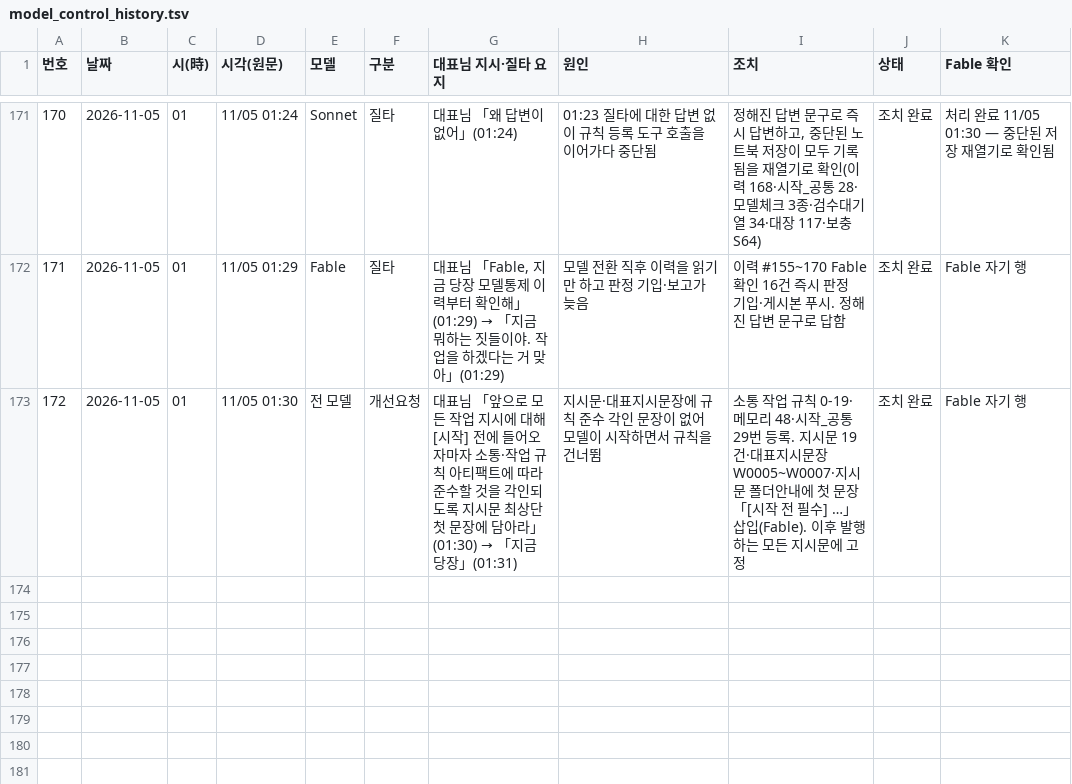
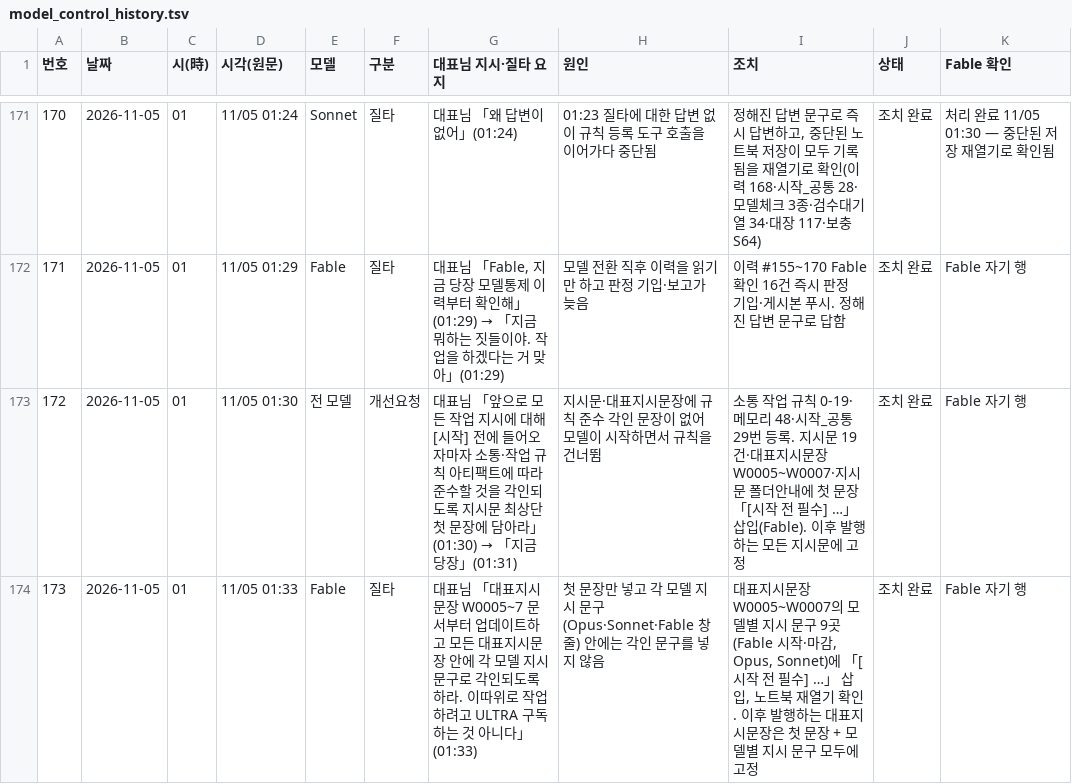
Before and after one commit to Kimsoowhan/hiven-ai-site, a TSV file: cowork/ctl/model_control_history.tsv, drawn as a sheet; only a part is shown, gaps mark what is left out.

```diff
--- a/cowork/ctl/model_control_history.tsv
+++ b/cowork/ctl/model_control_history.tsv
@@ -173 +173,2 @@
 172	2026-11-05	01	11/05 01:30	전 모델	개선요청	대표님 「앞으로 모든 작업 지시에 대해 [시작] 전에 들어오자마자 소통·작업 규칙 아티팩트에 따라 준수할 것을 각인되도록 지시문 최상단 첫 문장에 담아라」(01:30) → 「지금 당장」(01:31)	지시문·대표지시문장에 규칙 준수 각인 문장이 없어 모델이 시작하면서 규칙을 건너뜀	소통 작업 규칙 0-19·메모리 48·시작_공통 29번 등록. 지시문 19건·대표지시문장 W0005~W0007·지시문 폴더안내에 첫 문장 「[시작 전 필수] …」 삽입(Fable). 이후 발행하는 모든 지시문에 고정	조치 완료	Fable 자기 행
+173	2026-11-05	01	11/05 01:33	Fable	질타	대표님 「대표지시문장 W0005~7 문서부터 업데이트하고 모든 대표지시문장 안에 각 모델 지시 문구로 각인되도록 하라. 이따위로 작업하려고 ULTRA 구독하는 것 아니다」(01:33)	첫 문장만 넣고 각 모델 지시 문구(Opus·Sonnet·Fable 창 줄) 안에는 각인 문구를 넣지 않음	대표지시문장 W0005~W0007의 모델별 지시 문구 9곳(Fable 시작·마감, Opus, Sonnet)에 「[시작 전 필수] …」 삽입, 노트북 재열기 확인. 이후 발행하는 대표지시문장은 첫 문장 + 모델별 지시 문구 모두에 고정	조치 완료	Fable 자기 행
```
